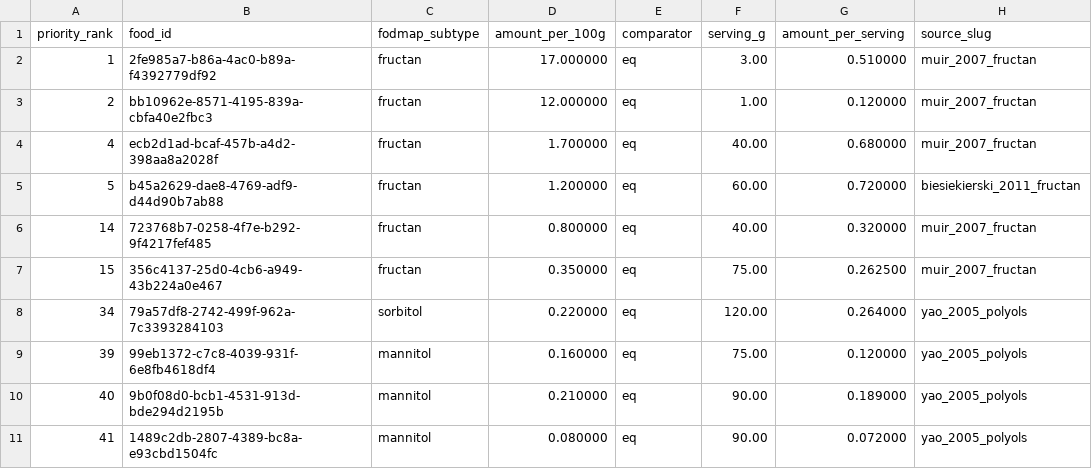
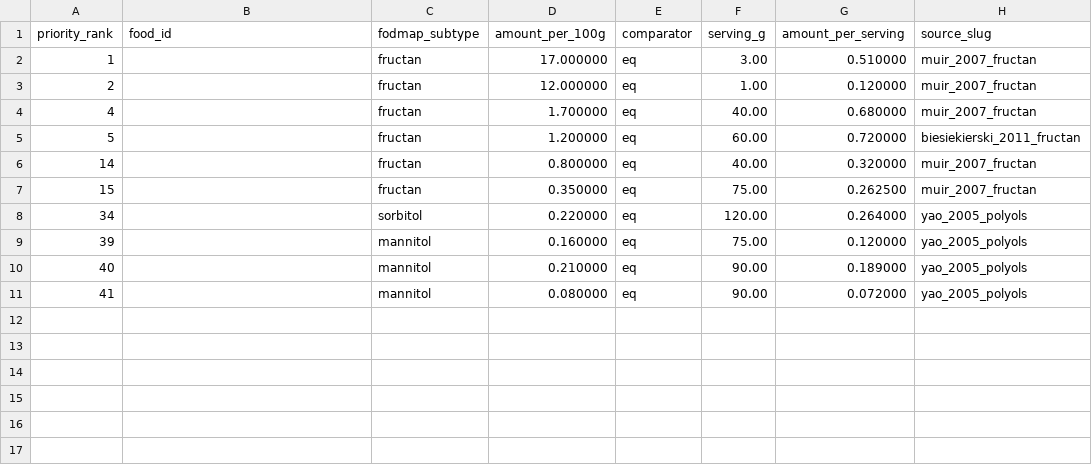
Before and after one commit to f-campana/fodmapp, a CSV file: etl/phase2/data/phase2_batch10_measurements.csv, drawn as a sheet; only a part is shown; the diff names each change by its address in the sheet, - before the commit and + after, or states it on an @@ line.

Commit message:
fix(etl/phase2): make batch10 ingestion rank-resolved for replay portability

```diff
--- a/etl/phase2/data/phase2_batch10_measurements.csv
+++ b/etl/phase2/data/phase2_batch10_measurements.csv
-B2 (food_id): 2fe985a7-b86a-4ac0-b89a-f4392779df92
+B2 (food_id): (empty)
-B3 (food_id): bb10962e-8571-4195-839a-cbfa40e2fbc3
+B3 (food_id): (empty)
-B4 (food_id): ecb2d1ad-bcaf-457b-a4d2-398aa8a2028f
+B4 (food_id): (empty)
-B5 (food_id): b45a2629-dae8-4769-adf9-d44d90b7ab88
+B5 (food_id): (empty)
-B6 (food_id): 723768b7-0258-4f7e-b292-9f4217fef485
+B6 (food_id): (empty)
-B7 (food_id): 356c4137-25d0-4cb6-a949-43b224a0e467
+B7 (food_id): (empty)
-B8 (food_id): 79a57df8-2742-499f-962a-7c3393284103
+B8 (food_id): (empty)
-B9 (food_id): 99eb1372-c7c8-4039-931f-6e8fb4618df4
+B9 (food_id): (empty)
-B10 (food_id): 9b0f08d0-bcb1-4531-913d-bde294d2195b
+B10 (food_id): (empty)
-B11 (food_id): 1489c2db-2807-4389-bc8a-e93cbd1504fc
+B11 (food_id): (empty)
```
Also changed, not shown: etl/phase2/data/phase2_batch10_thresholds.csv, 1 other file.
